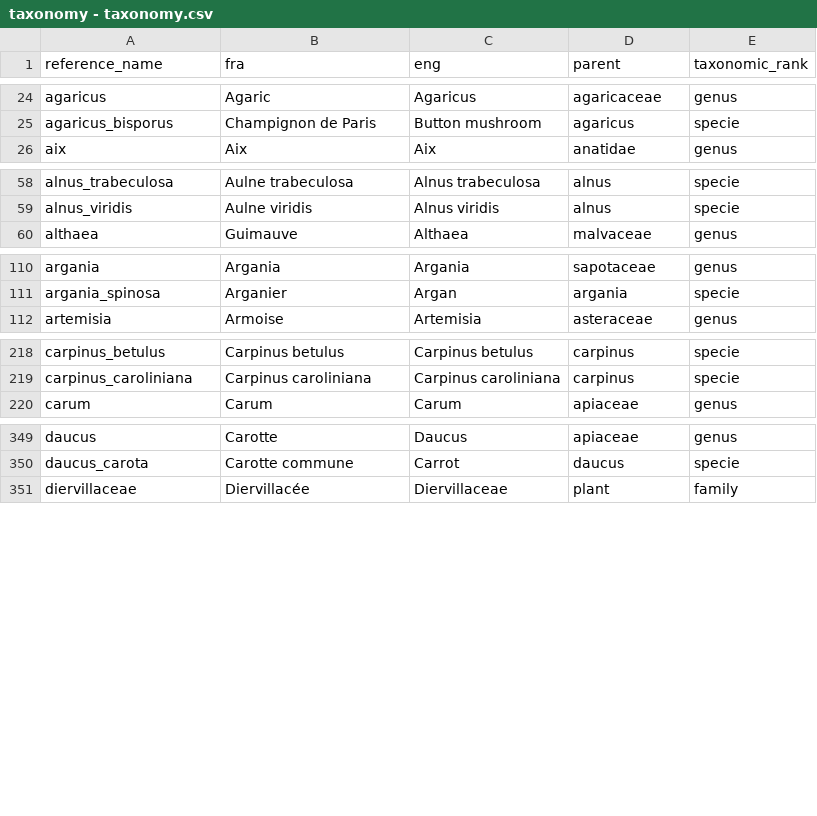
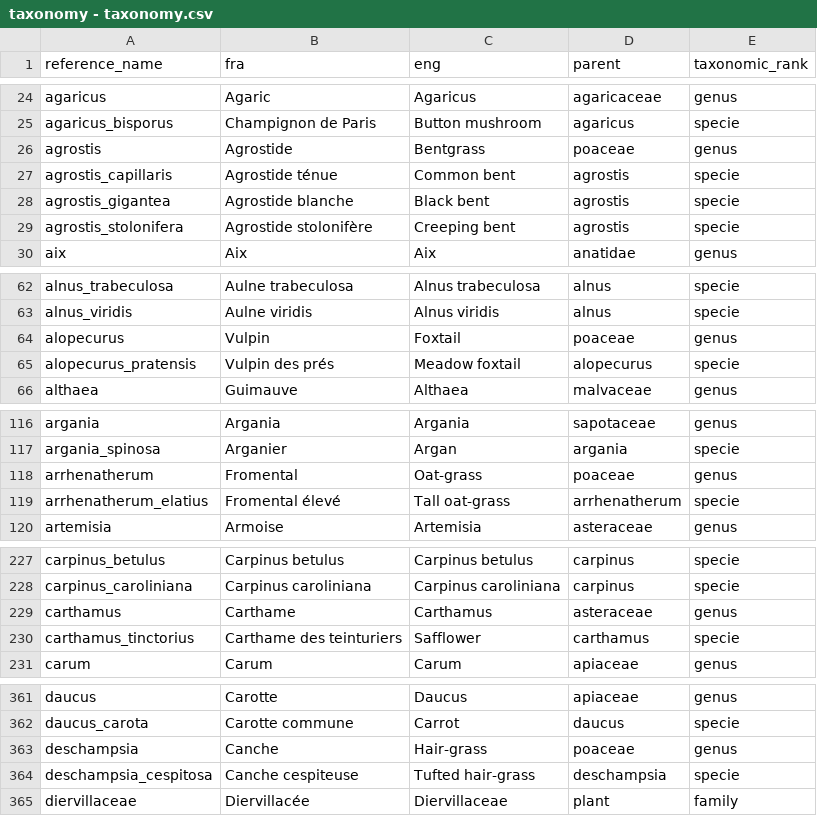
Before and after one commit to osfarm/lexicon, a CSV file: data/taxonomy/taxonomy - taxonomy.csv, drawn as a sheet; only a part is shown, gaps mark what is left out; the diff covers the shown part only.

```diff
--- a/data/taxonomy/taxonomy - taxonomy.csv
+++ b/data/taxonomy/taxonomy - taxonomy.csv
@@ -25,2 +25,6 @@ agaricus,Agaric,Agaricus,agaricaceae,genus
 agaricus_bisporus,Champignon de Paris,Button mushroom,agaricus,specie
+agrostis,Agrostide,Bentgrass,poaceae,genus
+agrostis_capillaris,Agrostide ténue,Common bent,agrostis,specie
+agrostis_gigantea,Agrostide blanche,Black bent,agrostis,specie
+agrostis_stolonifera,Agrostide stolonifère,Creeping bent,agrostis,specie
 aix,Aix,Aix,anatidae,genus
@@ -59,2 +63,4 @@ alnus_trabeculosa,Aulne trabeculosa,Alnus trabeculosa,alnus,specie
 alnus_viridis,Aulne viridis,Alnus viridis,alnus,specie
+alopecurus,Vulpin,Foxtail,poaceae,genus
+alopecurus_pratensis,Vulpin des prés,Meadow foxtail,alopecurus,specie
 althaea,Guimauve,Althaea,malvaceae,genus
@@ -111,2 +117,4 @@ argania,Argania,Argania,sapotaceae,genus
 argania_spinosa,Arganier,Argan,argania,specie
+arrhenatherum,Fromental,Oat-grass,poaceae,genus
+arrhenatherum_elatius,Fromental élevé,Tall oat-grass,arrhenatherum,specie
 artemisia,Armoise,Artemisia,asteraceae,genus
@@ -219,2 +228,4 @@ carpinus_betulus,Carpinus betulus,Carpinus betulus,carpinus,specie
 carpinus_caroliniana,Carpinus caroliniana,Carpinus caroliniana,carpinus,specie
+carthamus,Carthame,Carthamus,asteraceae,genus
+carthamus_tinctorius,Carthame des teinturiers,Safflower,carthamus,specie
 carum,Carum,Carum,apiaceae,genus
@@ -350,2 +362,4 @@ daucus,Carotte,Daucus,apiaceae,genus
 daucus_carota,Carotte commune,Carrot,daucus,specie
+deschampsia,Canche,Hair-grass,poaceae,genus
+deschampsia_cespitosa,Canche cespiteuse,Tufted hair-grass,deschampsia,specie
 diervillaceae,Diervillacée,Diervillaceae,plant,family
```
Also changed, not shown: 9 added rows elsewhere in this file, data/prices/prices - equipment_costs.csv, data/seed_varieties/seed_varieties - seed_species.csv, 52 other files.
